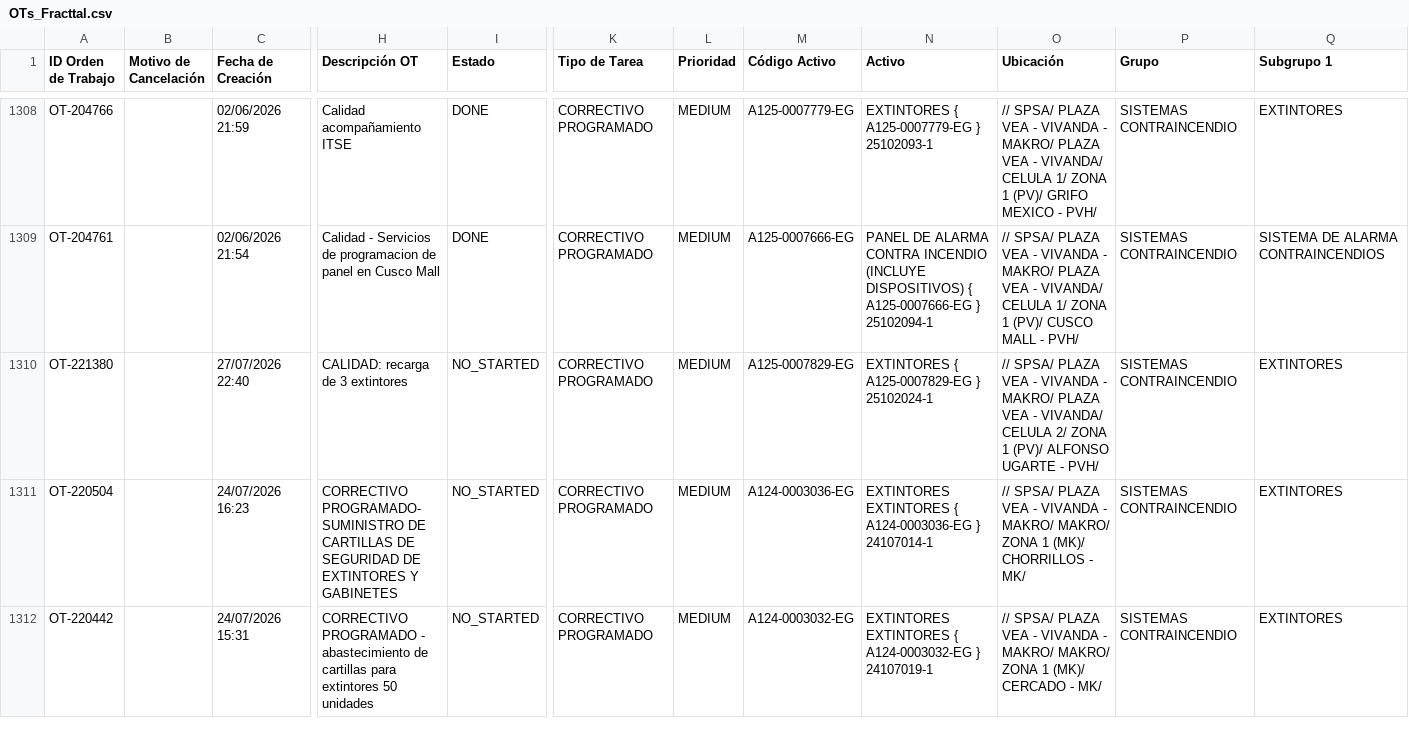
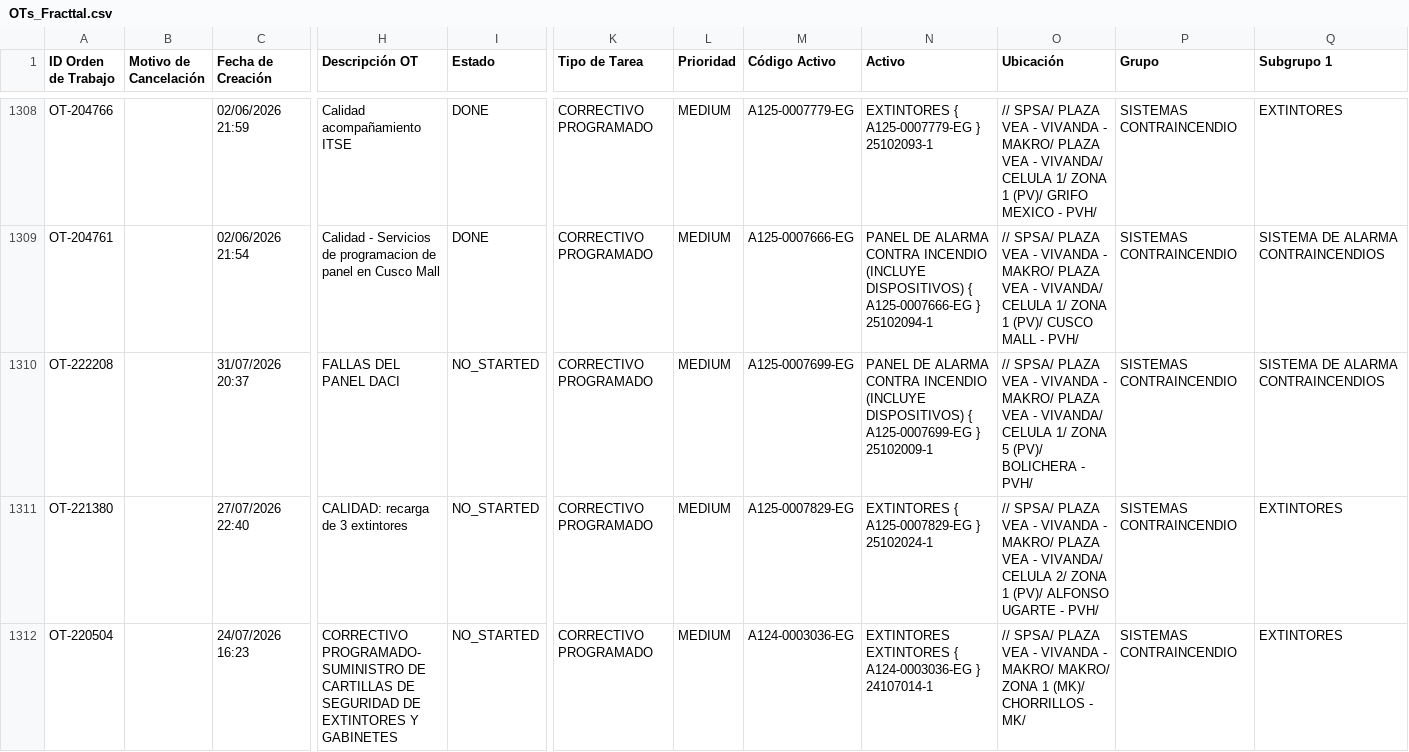
Before and after one commit to Andres-St1/fracttal-ots, a CSV file: OTs_Fracttal.csv, drawn as a sheet; only a part is shown, gaps mark what is left out; the shorter side is filled out with more unchanged rows; rows hold the shown columns only; the diff names each change by its address in the sheet, - before the commit and + after, or states it on an @@ line.

```diff
--- a/OTs_Fracttal.csv
+++ b/OTs_Fracttal.csv
+row 1310: OT-222208 |  | 31/07/2026 20:37 | FALLAS DEL PANEL DACI | NO_STARTED | CORRECTIVO PROGRAMADO | MEDIUM | A125-0007699-EG | PANEL DE ALARMA CONTRA INCENDIO (INCLUYE DISPOSITIVOS) { A125-0007699-EG } 25102009-1 | // SPSA/ PLAZA VEA - VIVANDA - MAKRO/ PLAZA VEA - VIVANDA/ CELULA 1/ ZONA 5 (PV)/ BOLICHERA - PVH/ | SISTEMAS CONTRAINCENDIO | SISTEMA DE ALARMA CONTRAINCENDIOS
```
